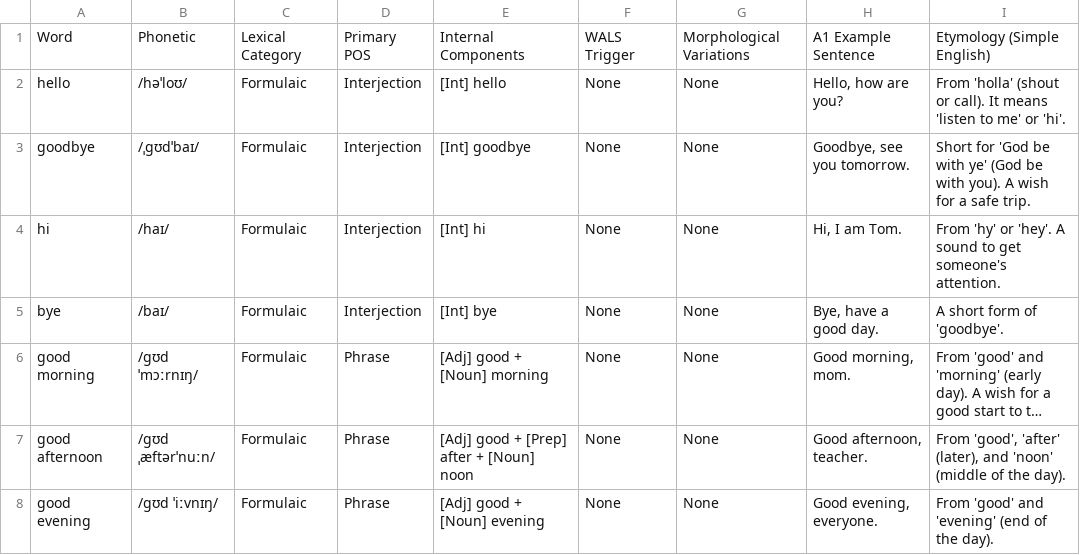
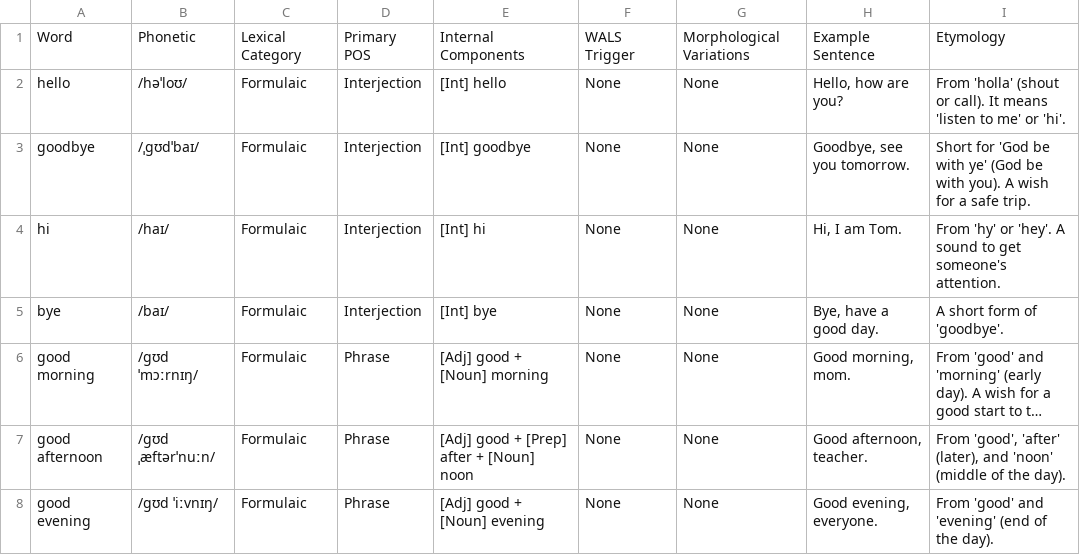
Before and after one commit to chanwunkong/IPAMapper, a CSV file: Lesson1.csv, drawn as a sheet; only a part is shown; long unchanged cells end in ….

```diff
--- a/Lesson1.csv
+++ b/Lesson1.csv
@@ -1,2 +1,2 @@
-Word,Phonetic,Lexical Category,Primary POS,Internal Components,WALS Trigger,Morphological Variations,A1 Example Sentence,Etymology (Simple English)
+Word,Phonetic,Lexical Category,Primary POS,Internal Components,WALS Trigger,Morphological Variations,Example Sentence,Etymology
 hello,/həˈloʊ/,Formulaic,Interjection,[Int] hello,None,None,"Hello, how are you?","From 'holla' (shout or call). It means 'listen to me' or 'hi'."
```
Also changed, not shown: 1 other file.
